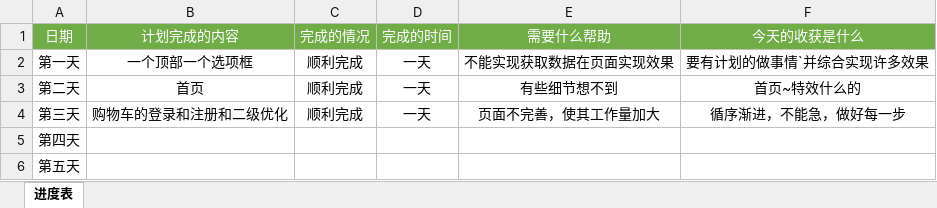
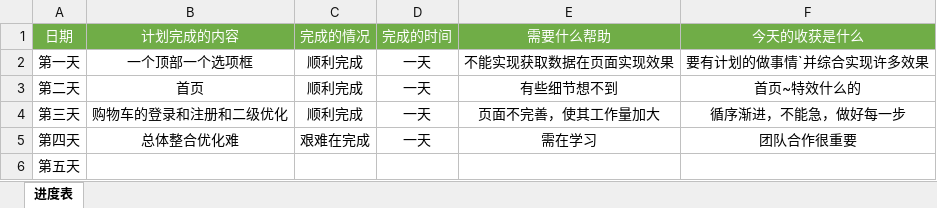
Before and after one commit to liu122520/liangcang, an Excel workbook: xa-liuchong.xlsx, sheet 进度表, drawn as a sheet; values as stored, in another font and other column widths than the file's, no borders; the diff names each change by its address in the sheet, - before the commit and + after, or states it on an @@ line.

Commit message:
zuixin~~11-3

```diff
--- a/xa-liuchong.xlsx (sheet 进度表)
+++ b/xa-liuchong.xlsx (sheet 进度表)
-B5 (计划完成的内容): (empty)
+B5 (计划完成的内容): 总体整合优化难
-C5 (完成的情况): (empty)
+C5 (完成的情况): 艰难在完成
-D5 (完成的时间): (empty)
+D5 (完成的时间): 一天
-E5 (需要什么帮助): (empty)
+E5 (需要什么帮助): 需在学习
-F5 (今天的收获是什么): (empty)
+F5 (今天的收获是什么): 团队合作很重要
```
